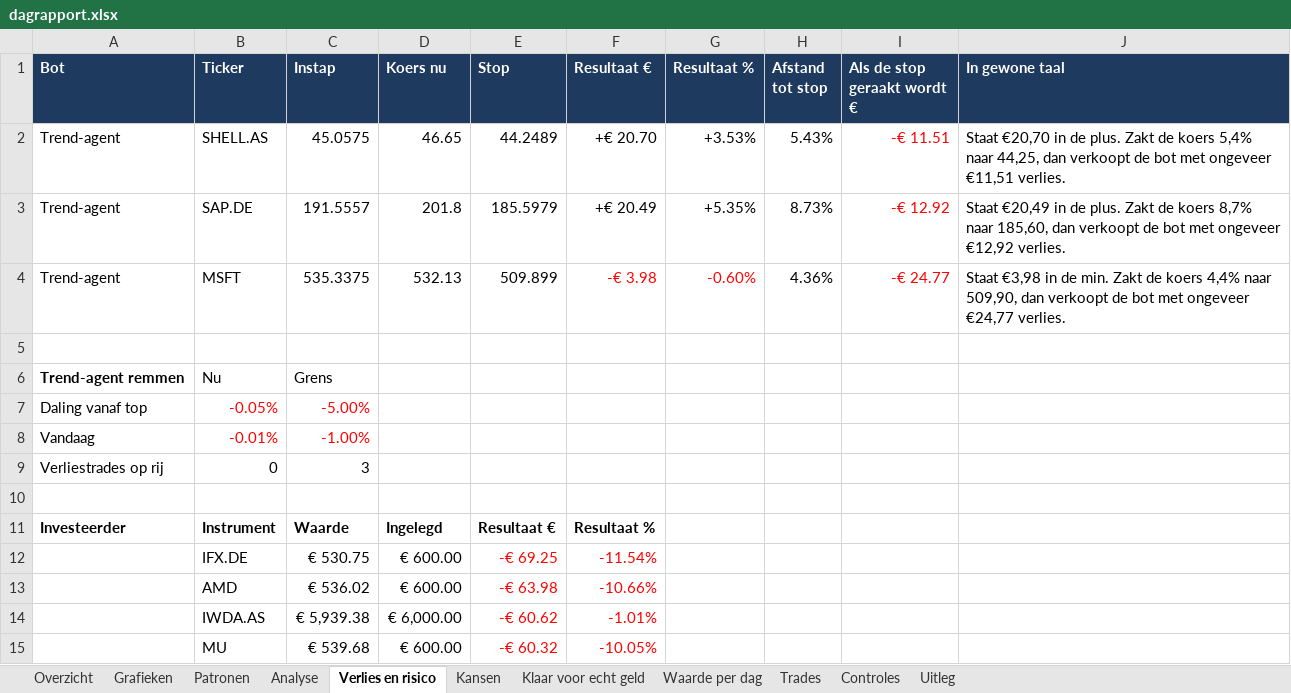
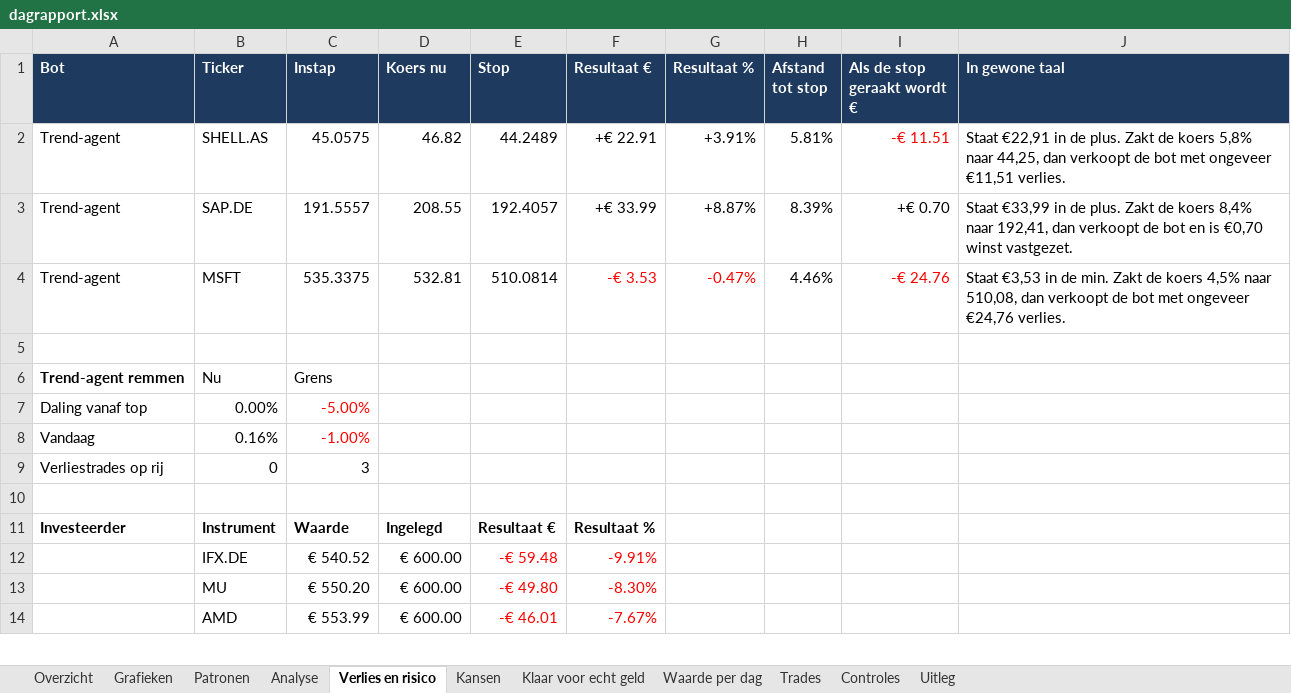
Before and after one commit to Sewpersonic/trend-agent, an Excel workbook: rapporten/dagrapport.xlsx, sheet Verlies en risico, drawn as a sheet; only a part is shown; values as stored, in another font and other column widths than the file's, no borders; removed rows and columns are numbered as before the commit, all else as after; the diff covers the shown part only; the diff names each change by its address in the sheet, - before the commit and + after, or states it on an @@ line.

```diff
--- a/rapporten/dagrapport.xlsx (sheet Verlies en risico)
+++ b/rapporten/dagrapport.xlsx (sheet Verlies en risico)
-D2 (Koers nu): 46.65
+D2 (Koers nu): 46.82
-F2 (Resultaat €): +€ 20.70
+F2 (Resultaat €): +€ 22.91
-G2 (Resultaat %): +3.53%
+G2 (Resultaat %): +3.91%
-H2 (Afstand tot stop): 5.43%
+H2 (Afstand tot stop): 5.81%
-J2 (In gewone taal): Staat €20,70 in de plus. Zakt de koers 5,4% naar 44,25,…
+J2 (In gewone taal): Staat €22,91 in de plus. Zakt de koers 5,8% naar 44,25,…
-D3 (Koers nu): 201.8
+D3 (Koers nu): 208.55
-E3 (Stop): 185.5979
+E3 (Stop): 192.4057
-F3 (Resultaat €): +€ 20.49
+F3 (Resultaat €): +€ 33.99
-G3 (Resultaat %): +5.35%
+G3 (Resultaat %): +8.87%
-H3 (Afstand tot stop): 8.73%
+H3 (Afstand tot stop): 8.39%
-I3 (Als de stop geraakt wordt €): -€ 12.92
+I3 (Als de stop geraakt wordt €): +€ 0.70
-I3 text colour: #FF0000
+I3 text colour: black
-J3 (In gewone taal): Staat €20,49 in de plus. Zakt de koers 8,7% naar 185,60, dan verkoopt de bot met ongeveer €12,92 verlies.
+J3 (In gewone taal): Staat €33,99 in de plus. Zakt de koers 8,4% naar 192,41, dan verkoopt de bot en is €0,70 winst vastgezet.
-D4 (Koers nu): 532.13
+D4 (Koers nu): 532.81
-E4 (Stop): 509.899
+E4 (Stop): 510.0814
-F4 (Resultaat €): -€ 3.98
+F4 (Resultaat €): -€ 3.53
-G4 (Resultaat %): -0.60%
+G4 (Resultaat %): -0.47%
-H4 (Afstand tot stop): 4.36%
+H4 (Afstand tot stop): 4.46%
-I4 (Als de stop geraakt wordt €): -€ 24.77
+I4 (Als de stop geraakt wordt €): -€ 24.76
-J4 (In gewone taal): Staat €3,98 in de min. Zakt de koers 4,4% naar 509,90, dan verkoopt de bot met ongeveer €24,77 verlies.
+J4 (In gewone taal): Staat €3,53 in de min. Zakt de koers 4,5% naar 510,08, dan verkoopt de bot met ongeveer €24,76 verlies.
-B7 (Ticker): -0.05%
+B7 (Ticker): 0.00%
-B7:B8 text colour: #FF0000
+B7:B8 text colour: black
-B8 (Ticker): -0.01%
+B8 (Ticker): 0.16%
-C12 (Instap): € 530.75
+C12 (Instap): € 540.52
-E12 (Stop): -€ 69.25
+E12 (Stop): -€ 59.48
-F12 (Resultaat €): -11.54%
+F12 (Resultaat €): -9.91%
-row 13:  | AMD | € 536.02 | € 600.00 | -€ 63.98 | -10.66%
-row 14:  | IWDA.AS | € 5,939.38 | € 6,000.00 | -€ 60.62 | -1.01%
-C13 (Instap): € 539.68
+C13 (Instap): € 550.20
-E13 (Stop): -€ 60.32
+E13 (Stop): -€ 49.80
-F13 (Resultaat €): -10.05%
+F13 (Resultaat €): -8.30%
+row 14:  | AMD | € 553.99 | € 600.00 | -€ 46.01 | -7.67%
```
Also changed, not shown: 1 added row and 12 edited cells elsewhere in this sheet, sheet Patronen, sheet Kansen, sheet Grafieken, sheet Overzicht, sheet Analyse, sheet Waarde per dag, 1 more sheet, charts or pictures, rapporten/investeerder.xlsx, rapporten/trend-agent.xlsx, 53 other files.
